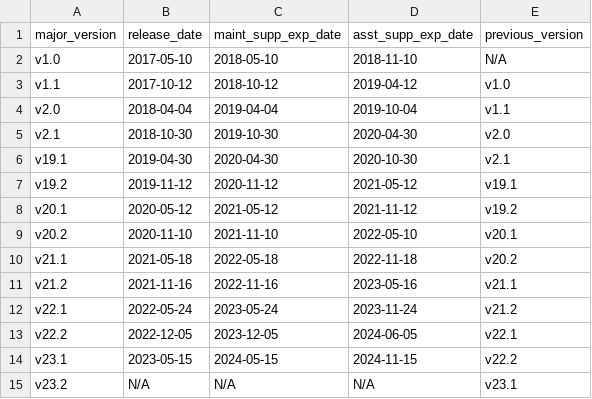
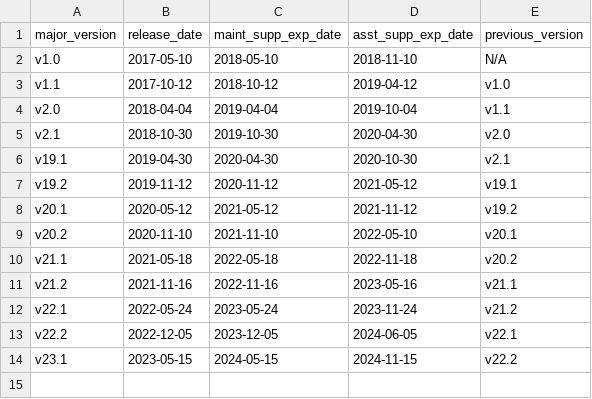
Before and after one commit to cockroachdb/docs, a CSV file: src/current/_data/versions.csv, drawn as a sheet; the diff names each change by its address in the sheet, - before the commit and + after, or states it on an @@ line.

Commit message:
v23.2.0-alpha.1 release notes

```diff
--- a/src/current/_data/versions.csv
+++ b/src/current/_data/versions.csv
-row 15: v23.2 | N/A | N/A | N/A | v23.1
```
Also changed, not shown: 3 other files.
